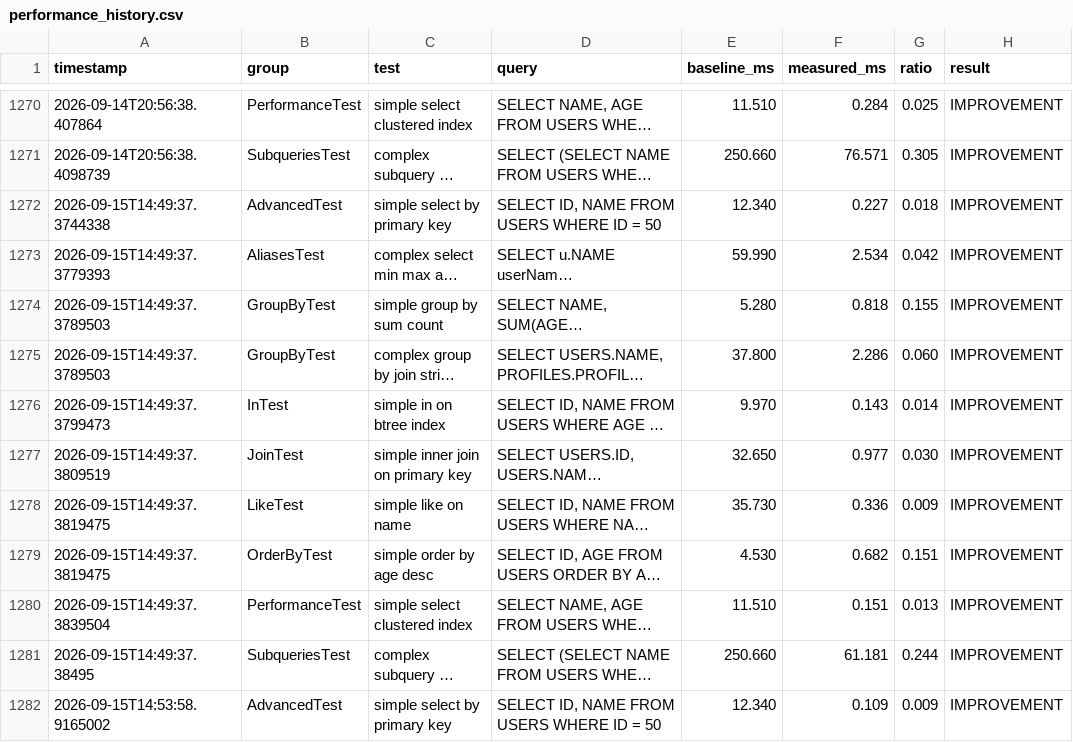
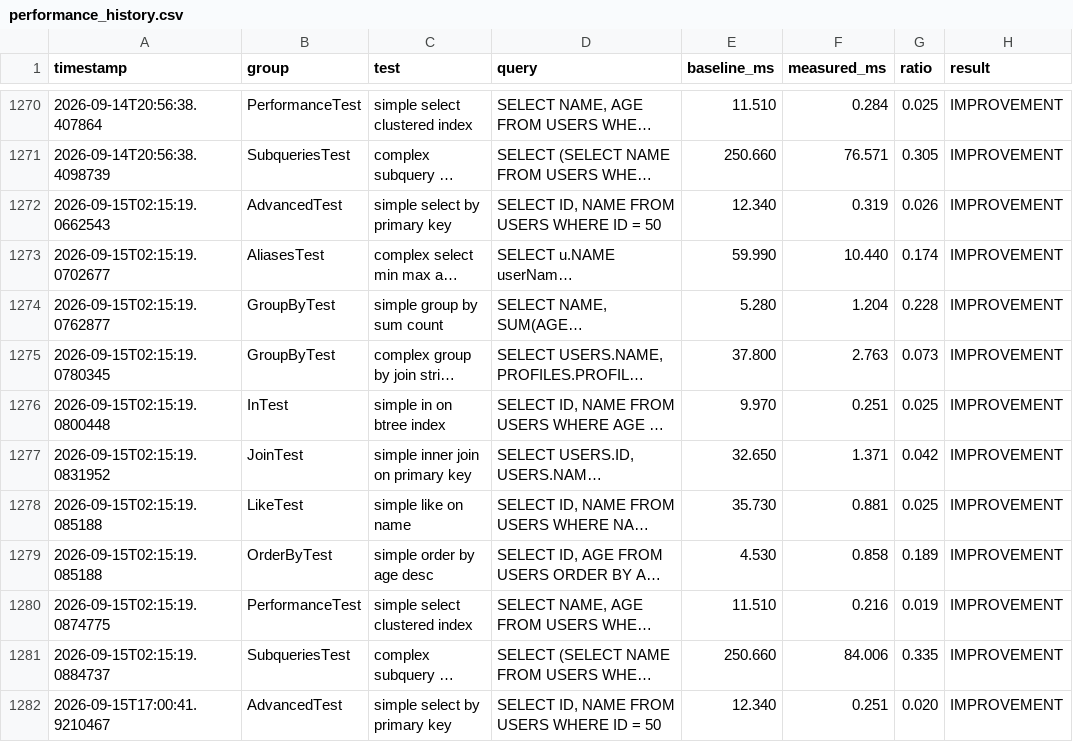
Before and after one commit to Reider85/dieseldb, a CSV file: analytics/performance_history.csv, drawn as a sheet; only a part is shown, gaps mark what is left out; long unchanged cells end in …; the diff covers the shown part only; the diff names each change by its address in the sheet, - before the commit and + after, or states it on an @@ line.

```diff
--- a/analytics/performance_history.csv
+++ b/analytics/performance_history.csv
-A1272 (timestamp): 2026-09-15T14:49:37.3744338
+A1272 (timestamp): 2026-09-15T02:15:19.0662543
-F1272 (measured_ms): 0.227
+F1272 (measured_ms): 0.319
-G1272 (ratio): 0.018
+G1272 (ratio): 0.026
-A1273 (timestamp): 2026-09-15T14:49:37.3779393
+A1273 (timestamp): 2026-09-15T02:15:19.0702677
-F1273 (measured_ms): 2.534
+F1273 (measured_ms): 10.440
-G1273 (ratio): 0.042
+G1273 (ratio): 0.174
-A1274 (timestamp): 2026-09-15T14:49:37.3789503
+A1274 (timestamp): 2026-09-15T02:15:19.0762877
-F1274 (measured_ms): 0.818
+F1274 (measured_ms): 1.204
-G1274 (ratio): 0.155
+G1274 (ratio): 0.228
-A1275 (timestamp): 2026-09-15T14:49:37.3789503
+A1275 (timestamp): 2026-09-15T02:15:19.0780345
-F1275 (measured_ms): 2.286
+F1275 (measured_ms): 2.763
-G1275 (ratio): 0.060
+G1275 (ratio): 0.073
-A1276 (timestamp): 2026-09-15T14:49:37.3799473
+A1276 (timestamp): 2026-09-15T02:15:19.0800448
-F1276 (measured_ms): 0.143
+F1276 (measured_ms): 0.251
-G1276 (ratio): 0.014
+G1276 (ratio): 0.025
-A1277 (timestamp): 2026-09-15T14:49:37.3809519
+A1277 (timestamp): 2026-09-15T02:15:19.0831952
-F1277 (measured_ms): 0.977
+F1277 (measured_ms): 1.371
-G1277 (ratio): 0.030
+G1277 (ratio): 0.042
-A1278:A1279 (timestamp): 2026-09-15T14:49:37.3819475
+A1278:A1279 (timestamp): 2026-09-15T02:15:19.085188
-F1278 (measured_ms): 0.336
+F1278 (measured_ms): 0.881
-G1278 (ratio): 0.009
+G1278 (ratio): 0.025
-F1279 (measured_ms): 0.682
+F1279 (measured_ms): 0.858
-G1279 (ratio): 0.151
+G1279 (ratio): 0.189
-A1280 (timestamp): 2026-09-15T14:49:37.3839504
+A1280 (timestamp): 2026-09-15T02:15:19.0874775
-F1280 (measured_ms): 0.151
+F1280 (measured_ms): 0.216
-G1280 (ratio): 0.013
+G1280 (ratio): 0.019
-A1281 (timestamp): 2026-09-15T14:49:37.38495
+A1281 (timestamp): 2026-09-15T02:15:19.0884737
-F1281 (measured_ms): 61.181
+F1281 (measured_ms): 84.006
-G1281 (ratio): 0.244
+G1281 (ratio): 0.335
-A1282 (timestamp): 2026-09-15T14:53:58.9165002
+A1282 (timestamp): 2026-09-15T17:00:41.9210467
-F1282 (measured_ms): 0.109
+F1282 (measured_ms): 0.251
-G1282 (ratio): 0.009
+G1282 (ratio): 0.020
```
Also changed, not shown: 117 edited cells elsewhere in this file, 7 other files.
